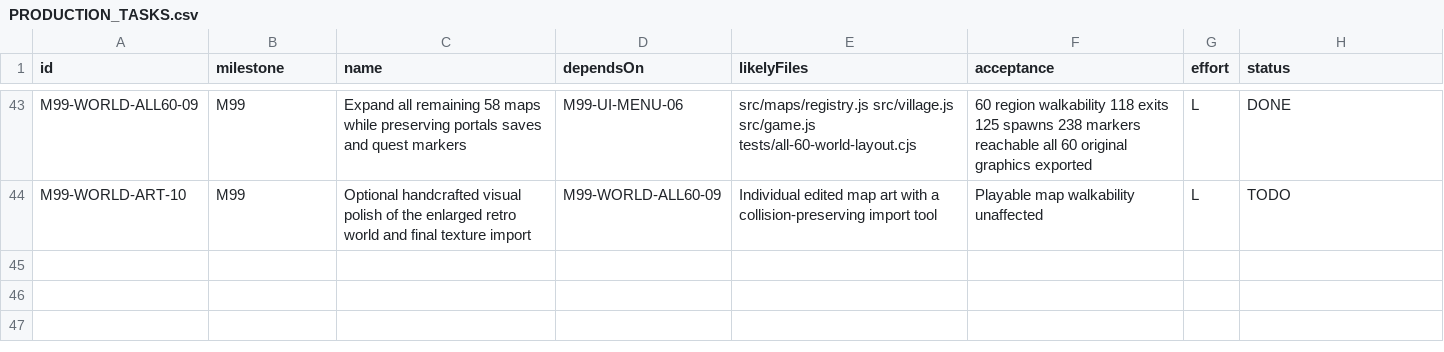
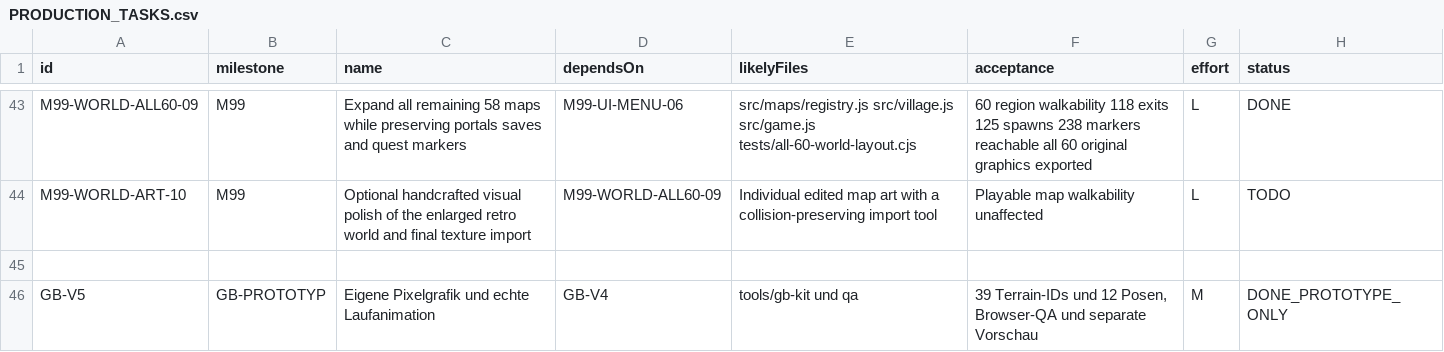
Before and after one commit to Graf-Git-Hub/Pok-mon_Klon, a CSV file: echo-chroniken/docs/game-design/PRODUCTION_TASKS.csv, drawn as a sheet; only a part is shown, gaps mark what is left out.

Commit message:
Improve GB prototype art, directional walking and foreground layers; add browser proofs

```diff
--- a/echo-chroniken/docs/game-design/PRODUCTION_TASKS.csv
+++ b/echo-chroniken/docs/game-design/PRODUCTION_TASKS.csv
@@ -44 +44,3 @@ M99-WORLD-ALL60-09;M99;Expand all remaining 58 maps while preserving portals sav
 M99-WORLD-ART-10;M99;Optional handcrafted visual polish of the enlarged retro world and final texture import;M99-WORLD-ALL60-09;Individual edited map art with a collision-preserving import tool;Playable map walkability unaffected;L;TODO
+
+GB-V5;GB-PROTOTYP;Eigene Pixelgrafik und echte Laufanimation;GB-V4;tools/gb-kit und qa;39 Terrain-IDs und 12 Posen, Browser-QA und separate Vorschau;M;DONE_PROTOTYPE_ONLY
```
Also changed, not shown: 37 other files.
